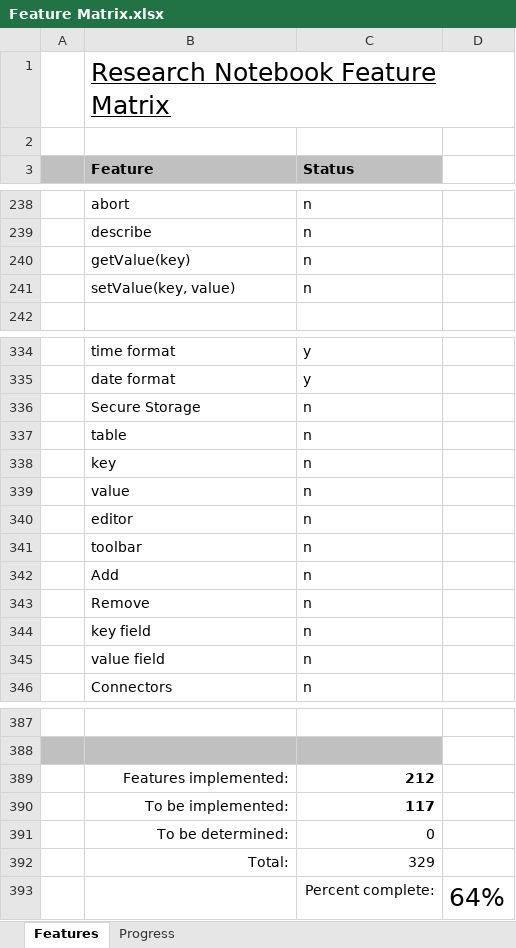
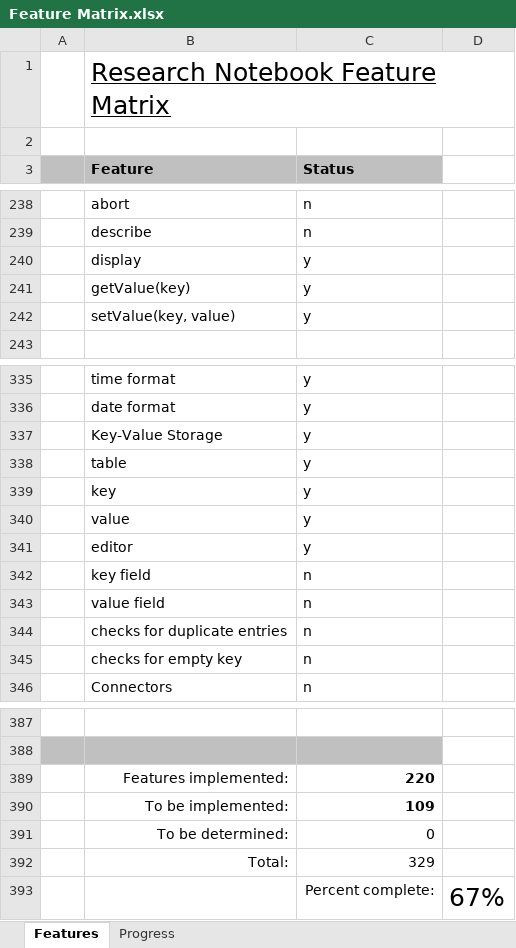
Before and after one commit to andy-goryachev/RNotebook, an Excel workbook: Feature Matrix.xlsx, sheet Features, drawn as a sheet; only a part is shown, gaps mark what is left out; values as stored, in another font and other column widths than the file's, no borders; conditional formats not drawn; removed rows and columns are numbered as before the commit, all else as after; the diff names each change by its address in the sheet, - before the commit and + after, or states it on an @@ line.

Commit message:
embedded storage

```diff
--- a/Feature Matrix.xlsx (sheet Features)
+++ b/Feature Matrix.xlsx (sheet Features)
-row 240:  | getValue(key) | n
-row 241:  | setValue(key, value) | n
+row 240:  | display | y
+row 241:  | getValue(key) | y
+row 242:  | setValue(key, value) | y
-row 336:  | Secure Storage | n
-row 337:  | table | n
-row 338:  | key | n
-row 339:  | value | n
-row 340:  | editor | n
-row 341:  | toolbar | n
-row 342:  | Add | n
-row 343:  | Remove | n
+row 337:  | Key-Value Storage | y
+row 338:  | table | y
+row 339:  | key | y
+row 340:  | value | y
+row 341:  | editor | y
+row 344:  | checks for duplicate entries | n
+row 345:  | checks for empty key | n
-C389 (Status): 212
+C389 (Status): 220
-C390 (Status): 117
+C390 (Status): 109
-D393: 64%
+D393: 67%
```
Also changed, not shown: sheet Progress, charts or pictures, 10 other files.
